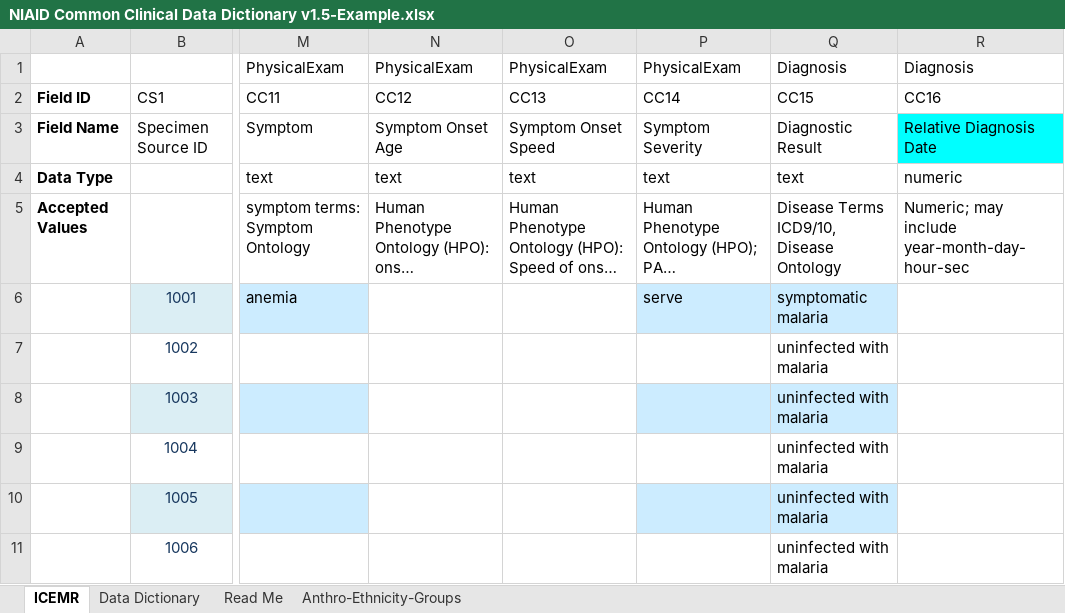
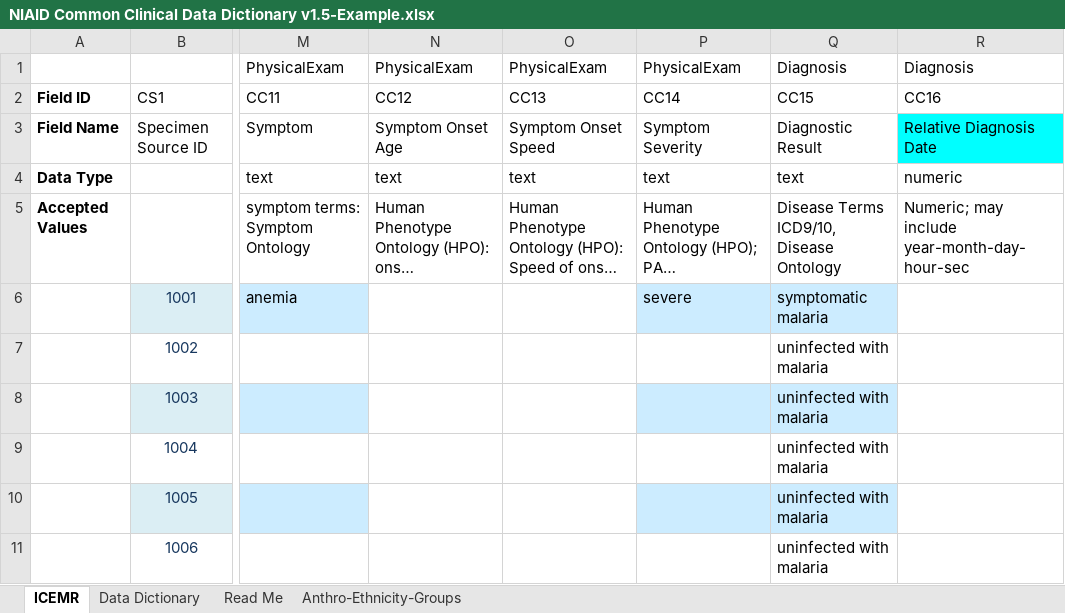
Before and after one commit to GSCID-BRC-Metadata-Standard-WG/GSCID-BRC-Project-and-Sample-Application-Standard, an Excel workbook: NIAID Common Clinical Data Dictionary v1.5-Example.xlsx, sheet ICEMR, drawn as a sheet; only a part is shown, gaps mark what is left out; long unchanged cells end in …; values as stored, in another font and other column widths than the file's, no borders; the diff names each change by its address in the sheet, - before the commit and + after, or states it on an @@ line.

Commit message:
NIAID Common Clinical Data Dictionary v1.5-Example.xlsx

```diff
--- a/NIAID Common Clinical Data Dictionary v1.5-Example.xlsx (sheet ICEMR)
+++ b/NIAID Common Clinical Data Dictionary v1.5-Example.xlsx (sheet ICEMR)
-P6: serve
+P6: severe
```
